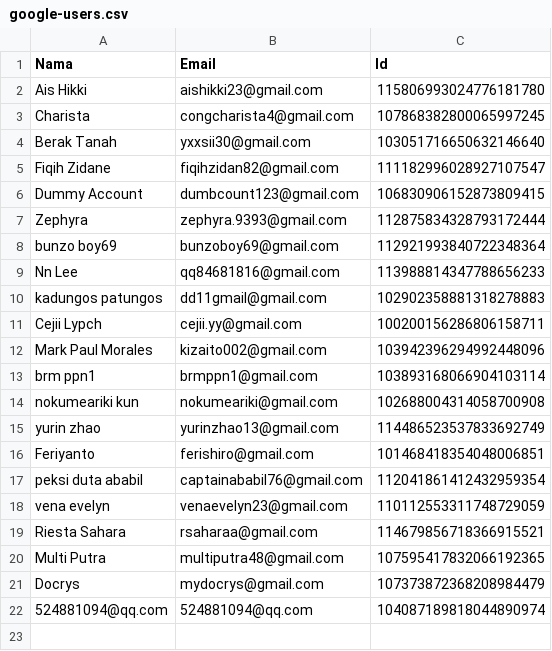
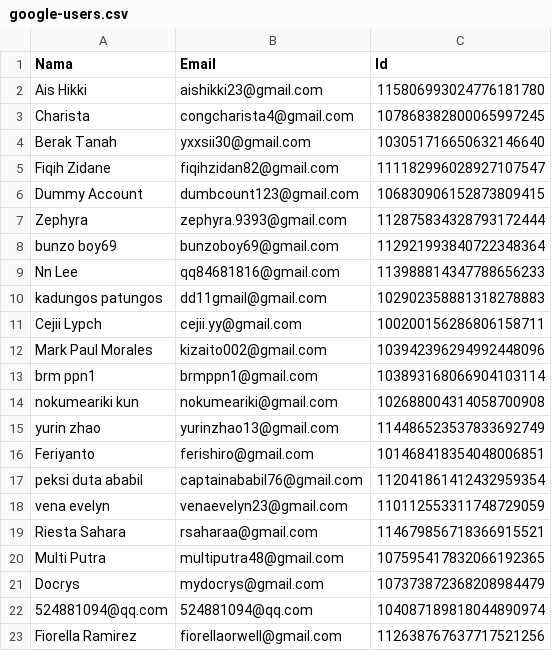
Before and after one commit to rebeatproject/AuditionMusic5, a CSV file: data/google-users.csv, drawn as a sheet.

Commit message:
log: google Fiorella Ramirez

```diff
--- a/data/google-users.csv
+++ b/data/google-users.csv
@@ -22 +22,2 @@ Docrys,mydocrys@gmail.com,107373872368208984479
 524881094@qq.com,524881094@qq.com,104087189818044890974
+Fiorella Ramirez,fiorellaorwell@gmail.com,112638767637717521256
```
